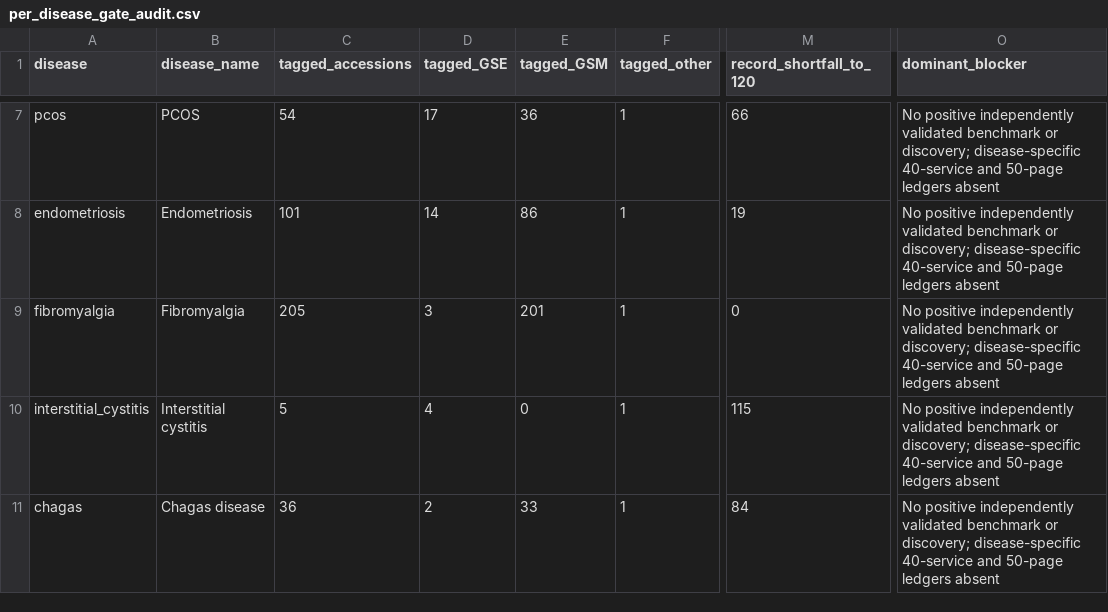
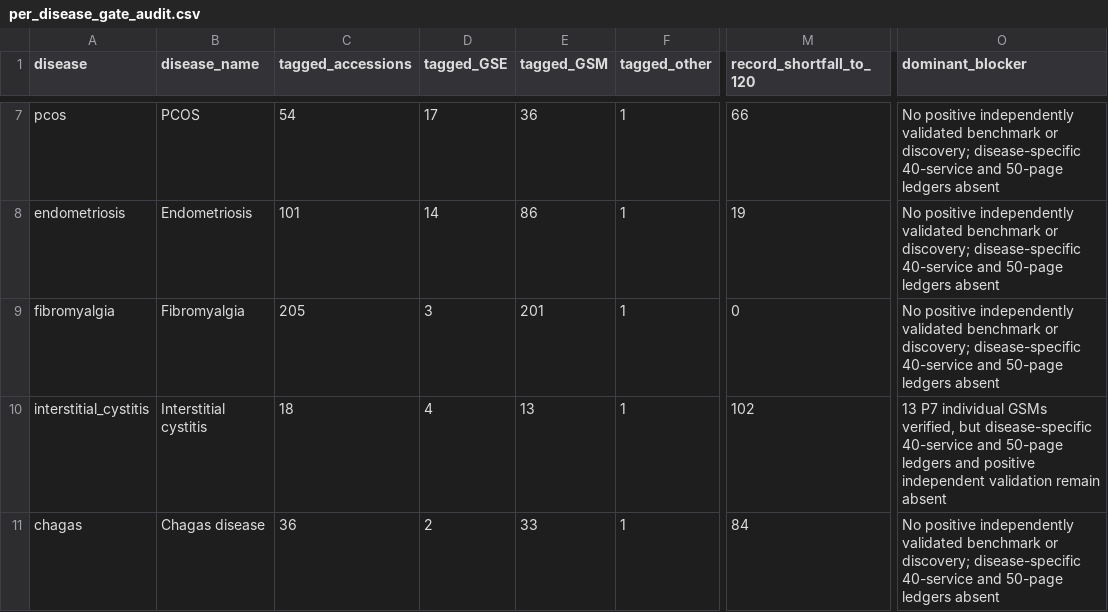
Before and after one commit to uditakankananonononono/mega27-25-biomarkers-underserved-diseases, a CSV file: projects/per_disease_gate_audit.csv, drawn as a sheet; only a part is shown, gaps mark what is left out; the diff names each change by its address in the sheet, - before the commit and + after, or states it on an @@ line.

```diff
--- a/projects/per_disease_gate_audit.csv
+++ b/projects/per_disease_gate_audit.csv
-C10 (tagged_accessions): 5
+C10 (tagged_accessions): 18
-E10 (tagged_GSM): 0
+E10 (tagged_GSM): 13
-M10 (record_shortfall_to_120): 115
+M10 (record_shortfall_to_120): 102
-O10 (dominant_blocker): No positive independently validated benchmark or discovery; disease-specific 40-service and 50-page ledgers absent
+O10 (dominant_blocker): 13 P7 individual GSMs verified, but disease-specific 40-service and 50-page ledgers and positive independent validation remain absent
```
Also changed, not shown: results/dataset_manifest.csv, 16 other files.
